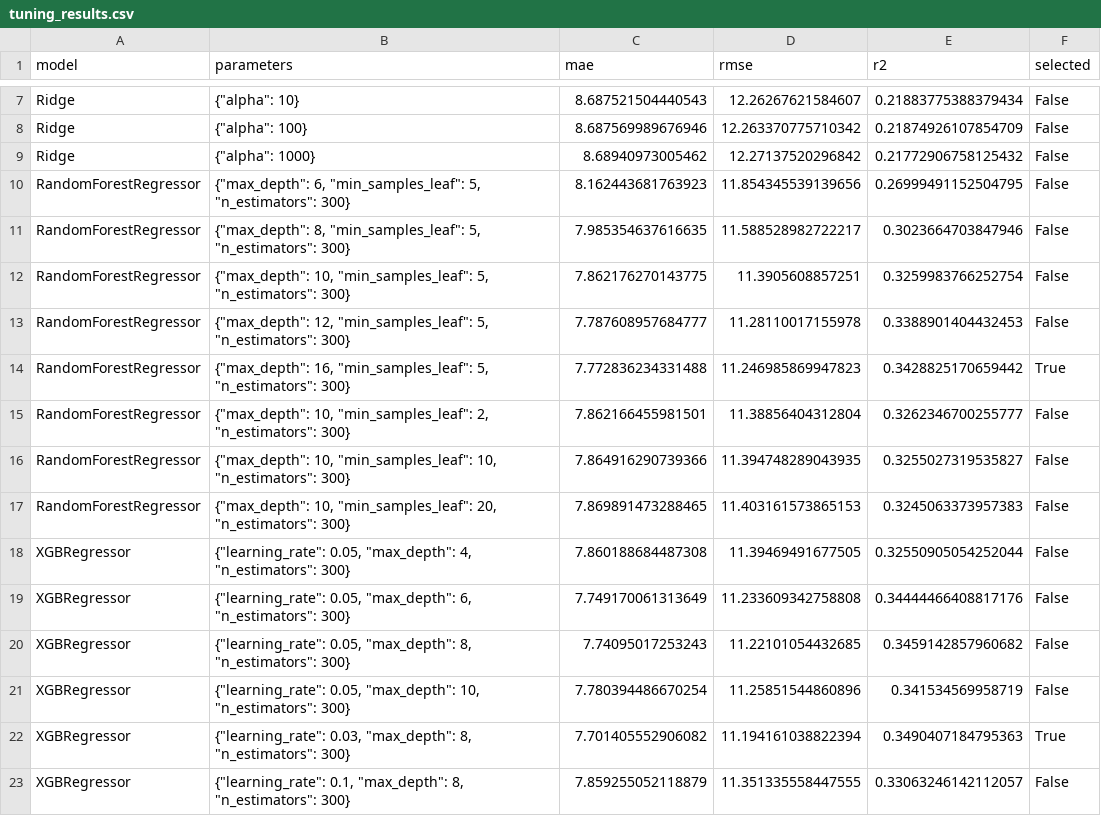
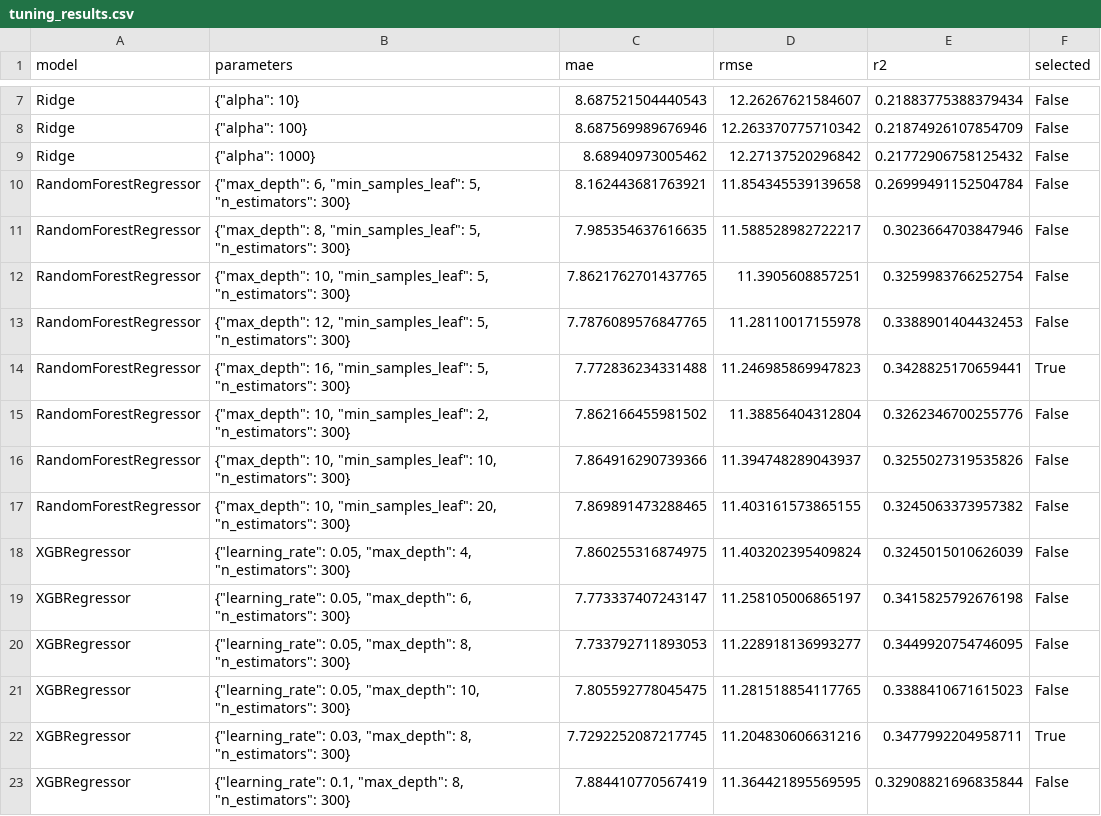
Before and after one commit to Priyal-2005/water-quality-prediction, a CSV file: results/tuning_results.csv, drawn as a sheet; only a part is shown, gaps mark what is left out; the diff covers the shown part only.

```diff
--- a/results/tuning_results.csv
+++ b/results/tuning_results.csv
@@ -9,15 +9,15 @@ Ridge,"{""alpha"": 100}",8.687569989676946,12.263370775710342,0.2187492610785470
 Ridge,"{""alpha"": 1000}",8.68940973005462,12.27137520296842,0.21772906758125432,False
-RandomForestRegressor,"{""max_depth"": 6, ""min_samples_leaf"": 5, ""n_estimators"": 300}",8.162443681763923,11.854345539139656,0.26999491152504795,False
+RandomForestRegressor,"{""max_depth"": 6, ""min_samples_leaf"": 5, ""n_estimators"": 300}",8.162443681763921,11.854345539139658,0.26999491152504784,False
 RandomForestRegressor,"{""max_depth"": 8, ""min_samples_leaf"": 5, ""n_estimators"": 300}",7.985354637616635,11.588528982722217,0.3023664703847946,False
-RandomForestRegressor,"{""max_depth"": 10, ""min_samples_leaf"": 5, ""n_estimators"": 300}",7.862176270143775,11.3905608857251,0.3259983766252754,False
-RandomForestRegressor,"{""max_depth"": 12, ""min_samples_leaf"": 5, ""n_estimators"": 300}",7.787608957684777,11.28110017155978,0.3388901404432453,False
-RandomForestRegressor,"{""max_depth"": 16, ""min_samples_leaf"": 5, ""n_estimators"": 300}",7.772836234331488,11.246985869947823,0.3428825170659442,True
-RandomForestRegressor,"{""max_depth"": 10, ""min_samples_leaf"": 2, ""n_estimators"": 300}",7.862166455981501,11.38856404312804,0.3262346700255777,False
-RandomForestRegressor,"{""max_depth"": 10, ""min_samples_leaf"": 10, ""n_estimators"": 300}",7.864916290739366,11.394748289043935,0.3255027319535827,False
-RandomForestRegressor,"{""max_depth"": 10, ""min_samples_leaf"": 20, ""n_estimators"": 300}",7.869891473288465,11.403161573865153,0.3245063373957383,False
-XGBRegressor,"{""learning_rate"": 0.05, ""max_depth"": 4, ""n_estimators"": 300}",7.860188684487308,11.39469491677505,0.32550905054252044,False
-XGBRegressor,"{""learning_rate"": 0.05, ""max_depth"": 6, ""n_estimators"": 300}",7.749170061313649,11.233609342758808,0.34444466408817176,False
-XGBRegressor,"{""learning_rate"": 0.05, ""max_depth"": 8, ""n_estimators"": 300}",7.74095017253243,11.22101054432685,0.3459142857960682,False
-XGBRegressor,"{""learning_rate"": 0.05, ""max_depth"": 10, ""n_estimators"": 300}",7.780394486670254,11.25851544860896,0.341534569958719,False
-XGBRegressor,"{""learning_rate"": 0.03, ""max_depth"": 8, ""n_estimators"": 300}",7.701405552906082,11.194161038822394,0.3490407184795363,True
-XGBRegressor,"{""learning_rate"": 0.1, ""max_depth"": 8, ""n_estimators"": 300}",7.859255052118879,11.351335558447555,0.33063246142112057,False
+RandomForestRegressor,"{""max_depth"": 10, ""min_samples_leaf"": 5, ""n_estimators"": 300}",7.8621762701437765,11.3905608857251,0.3259983766252754,False
+RandomForestRegressor,"{""max_depth"": 12, ""min_samples_leaf"": 5, ""n_estimators"": 300}",7.7876089576847765,11.28110017155978,0.3388901404432453,False
+RandomForestRegressor,"{""max_depth"": 16, ""min_samples_leaf"": 5, ""n_estimators"": 300}",7.772836234331488,11.246985869947823,0.3428825170659441,True
+RandomForestRegressor,"{""max_depth"": 10, ""min_samples_leaf"": 2, ""n_estimators"": 300}",7.862166455981502,11.38856404312804,0.3262346700255776,False
+RandomForestRegressor,"{""max_depth"": 10, ""min_samples_leaf"": 10, ""n_estimators"": 300}",7.864916290739366,11.394748289043937,0.3255027319535826,False
+RandomForestRegressor,"{""max_depth"": 10, ""min_samples_leaf"": 20, ""n_estimators"": 300}",7.869891473288465,11.403161573865155,0.3245063373957382,False
+XGBRegressor,"{""learning_rate"": 0.05, ""max_depth"": 4, ""n_estimators"": 300}",7.860255316874975,11.403202395409824,0.3245015010626039,False
+XGBRegressor,"{""learning_rate"": 0.05, ""max_depth"": 6, ""n_estimators"": 300}",7.773337407243147,11.258105006865197,0.3415825792676198,False
+XGBRegressor,"{""learning_rate"": 0.05, ""max_depth"": 8, ""n_estimators"": 300}",7.733792711893053,11.228918136993277,0.3449920754746095,False
+XGBRegressor,"{""learning_rate"": 0.05, ""max_depth"": 10, ""n_estimators"": 300}",7.805592778045475,11.281518854117765,0.3388410671615023,False
+XGBRegressor,"{""learning_rate"": 0.03, ""max_depth"": 8, ""n_estimators"": 300}",7.7292252087217745,11.204830606631216,0.3477992204958711,True
+XGBRegressor,"{""learning_rate"": 0.1, ""max_depth"": 8, ""n_estimators"": 300}",7.884410770567419,11.364421895569595,0.32908821696835844,False
```
Also changed, not shown: 3 edited cells elsewhere in this file, results/validation_metrics.csv, 19 other files.
